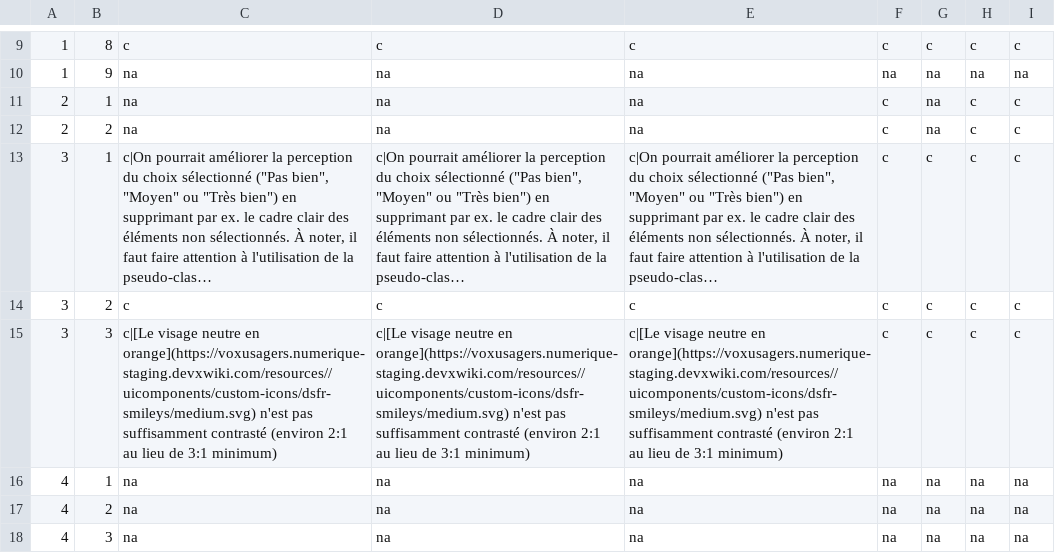
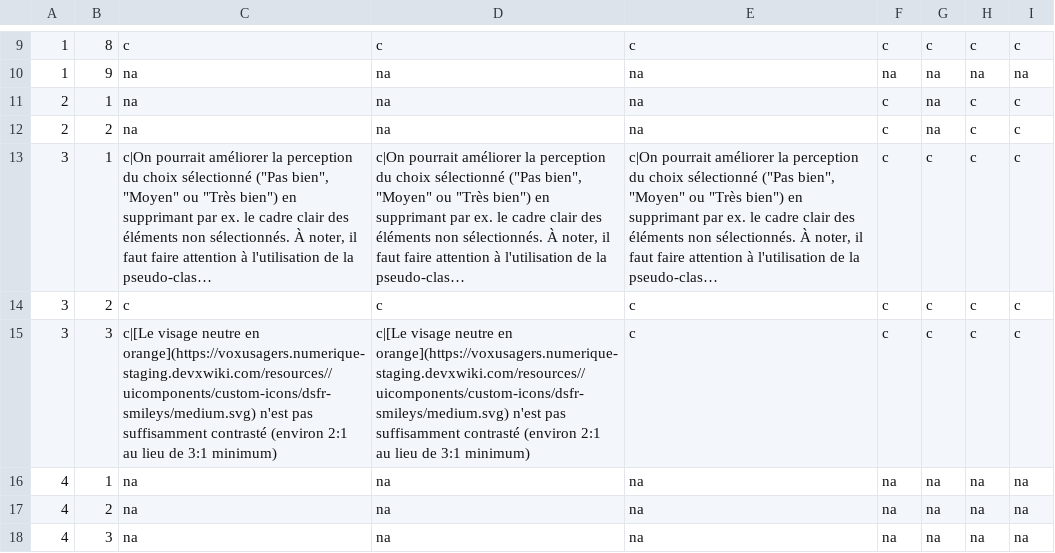
Before and after one commit to DISIC/dsn-audits-dinum, a CSV file: content/audits/JDMA/accessibility/2021-11-10.csv, drawn as a sheet; only a part is shown, gaps mark what is left out; long unchanged cells end in …; the diff names each change by its address in the sheet, - before the commit and + after, or states it on an @@ line.

Commit message:
Fix audit JDMA

```diff
--- a/content/audits/JDMA/accessibility/2021-11-10.csv
+++ b/content/audits/JDMA/accessibility/2021-11-10.csv
-E15: c|[Le visage neutre en orange](https://voxusagers.numerique-staging.devxwiki.com/resources//uicomponents/custom-icons/dsfr-smileys/medium.svg) n'est pas suffisamment contrasté (environ 2:1 au lieu de 3:1 minimum)
+E15: c
```
